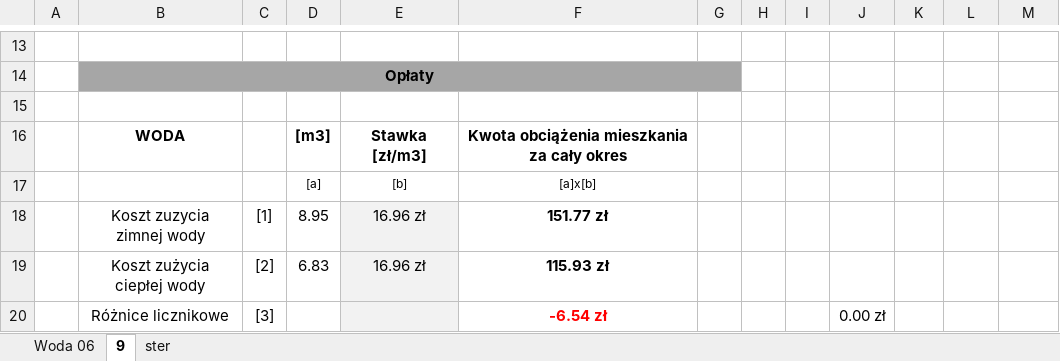
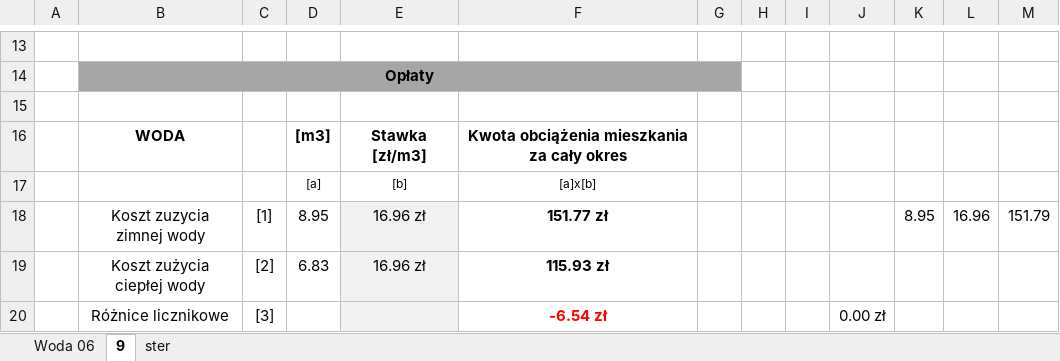
Before and after one commit to Jejis06/excelPDF, an Excel workbook: Woda062024.xlsx, sheet 9, drawn as a sheet; only a part is shown, gaps mark what is left out; values as stored, in another font and other column widths than the file's, no borders; the diff names each change by its address in the sheet, - before the commit and + after, or states it on an @@ line.

```diff
--- a/Woda062024.xlsx (sheet 9)
+++ b/Woda062024.xlsx (sheet 9)
-K18: (empty)
+K18: 8.95
-L18: (empty)
+L18: 16.96
-M18: (empty)
+M18: 151.79
```
Also changed, not shown: 4 other files.
